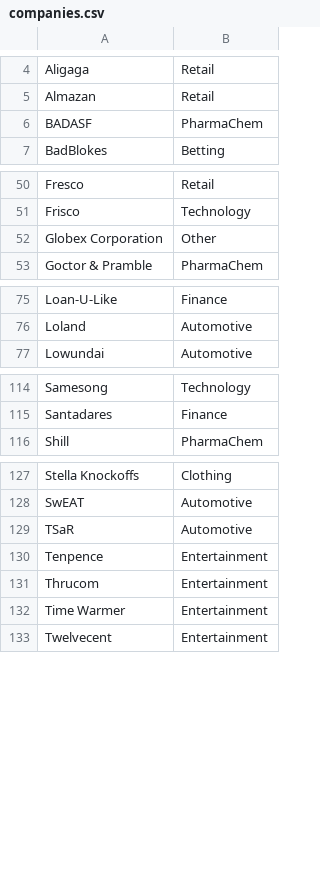
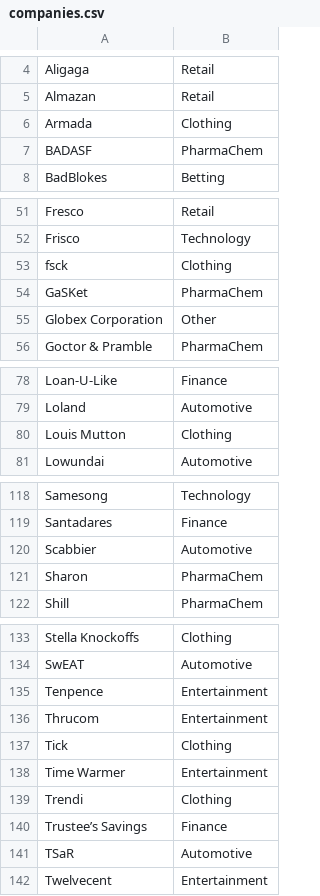
Before and after one commit to briang/fictional-company-names, a CSV file: companies.csv, drawn as a sheet; only a part is shown, gaps mark what is left out; the diff covers the shown part only.

Commit message:
add more companies and fix sorting
emacs hasn't been case folding when sorting. now fixed

```diff
--- a/companies.csv
+++ b/companies.csv
@@ -5,2 +5,3 @@ Aligaga,Retail
 Almazan,Retail
+Armada,Clothing
 BADASF,PharmaChem
@@ -51,2 +52,4 @@ Fresco,Retail
 Frisco,Technology
+fsck,Clothing
+GaSKet,PharmaChem
 Globex Corporation,Other
@@ -76,2 +79,3 @@ Loan-U-Like,Finance
 Loland,Automotive
+Louis Mutton,Clothing
 Lowundai,Automotive
@@ -115,2 +119,4 @@ Samesong,Technology
 Santadares,Finance
+Scabbier,Automotive
+Sharon,PharmaChem
 Shill,PharmaChem
@@ -128,6 +134,9 @@ Stella Knockoffs,Clothing
 SwEAT,Automotive
-TSaR,Automotive
 Tenpence,Entertainment
 Thrucom,Entertainment
+Tick,Clothing
 Time Warmer,Entertainment
+Trendi,Clothing
+Trustee’s Savings,Finance
+TSaR,Automotive
 Twelvecent,Entertainment
```
Also changed, not shown: 1 added row, 2 moved rows and 1 edited cell elsewhere in this file.
